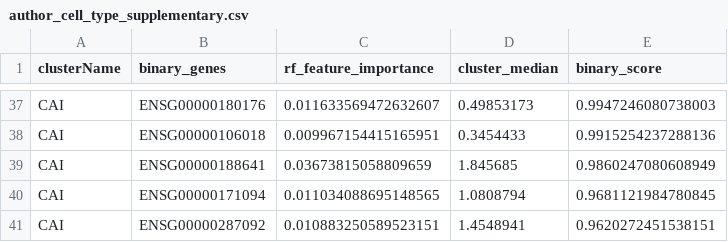
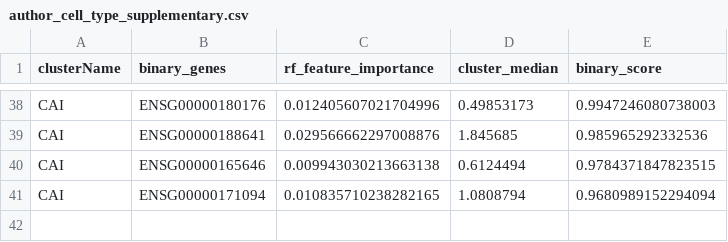
Before and after one commit to svikbecker/NSForest-ncRNA, a CSV file: beckersv_neural/retina/output/neuron/author_cell_type_supplementary.csv, drawn as a sheet; only a part is shown, gaps mark what is left out; removed rows and columns are numbered as before the commit, all else as after; the diff covers the shown part only; the diff names each change by its address in the sheet, - before the commit and + after, or states it on an @@ line.

```diff
--- a/beckersv_neural/retina/output/neuron/author_cell_type_supplementary.csv
+++ b/beckersv_neural/retina/output/neuron/author_cell_type_supplementary.csv
-C38 (rf_feature_importance): 0.011633569472632607
+C38 (rf_feature_importance): 0.012405607021704996
-row 38: CAI | ENSG00000106018 | 0.009967154415165951 | 0.3454433 | 0.9915254237288136
-C39 (rf_feature_importance): 0.03673815058809659
+C39 (rf_feature_importance): 0.029566662297008876
-E39 (binary_score): 0.9860247080608949
+E39 (binary_score): 0.985965292332536
+row 40: CAI | ENSG00000165646 | 0.009943030213663138 | 0.6124494 | 0.9784371847823515
-C41 (rf_feature_importance): 0.011034088695148565
+C41 (rf_feature_importance): 0.010835710238282165
-E41 (binary_score): 0.9681121984780845
+E41 (binary_score): 0.9680989152294094
-row 41: CAI | ENSG00000287092 | 0.010883250589523151 | 1.4548941 | 0.9620272451538151
```
Also changed, not shown: 4 added rows, 3 removed rows and 57 edited cells elsewhere in this file, beckersv_neural/retina/output/neuron/author_cell_type_gene_selection.csv, beckersv_neural/retina/output/neuron/author_cell_type_markers.csv, 13 other files.
